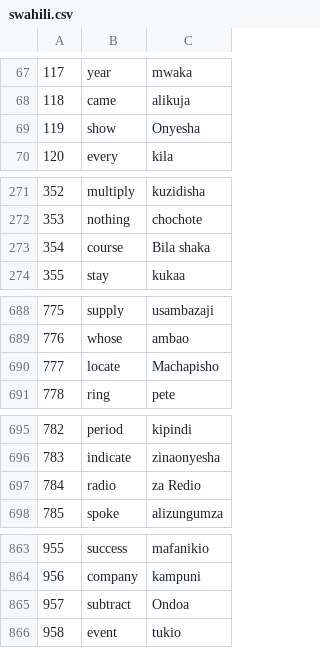
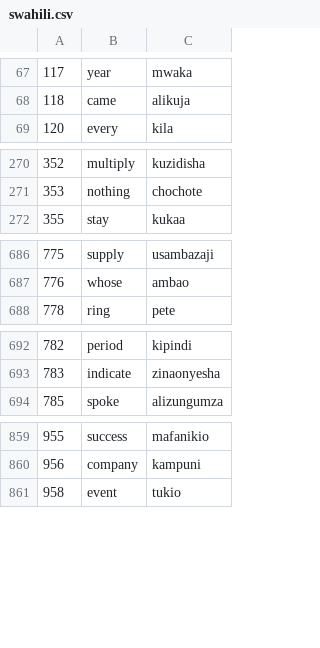
Before and after one commit to UserModels2223/group-project-team-edluma, a CSV file: data/swahili.csv, drawn as a sheet; only a part is shown, gaps mark what is left out.

```diff
--- a/data/swahili.csv
+++ b/data/swahili.csv
@@ -68,3 +68,2 @@
 118,came,alikuja
-119,show,Onyesha
 120,every,kila
@@ -272,3 +271,2 @@
 353,nothing,chochote
-354,course,Bila shaka
 355,stay,kukaa
@@ -689,3 +687,2 @@
 776,whose,ambao
-777,locate,Machapisho
 778,ring,pete
@@ -696,3 +693,2 @@
 783,indicate,zinaonyesha
-784,radio,za Redio
 785,spoke,alizungumza
@@ -864,3 +860,2 @@
 956,company,kampuni
-957,subtract,Ondoa
 958,event,tukio
```
Also changed, not shown: subjectData/subject-0.csv, 17 other files.
